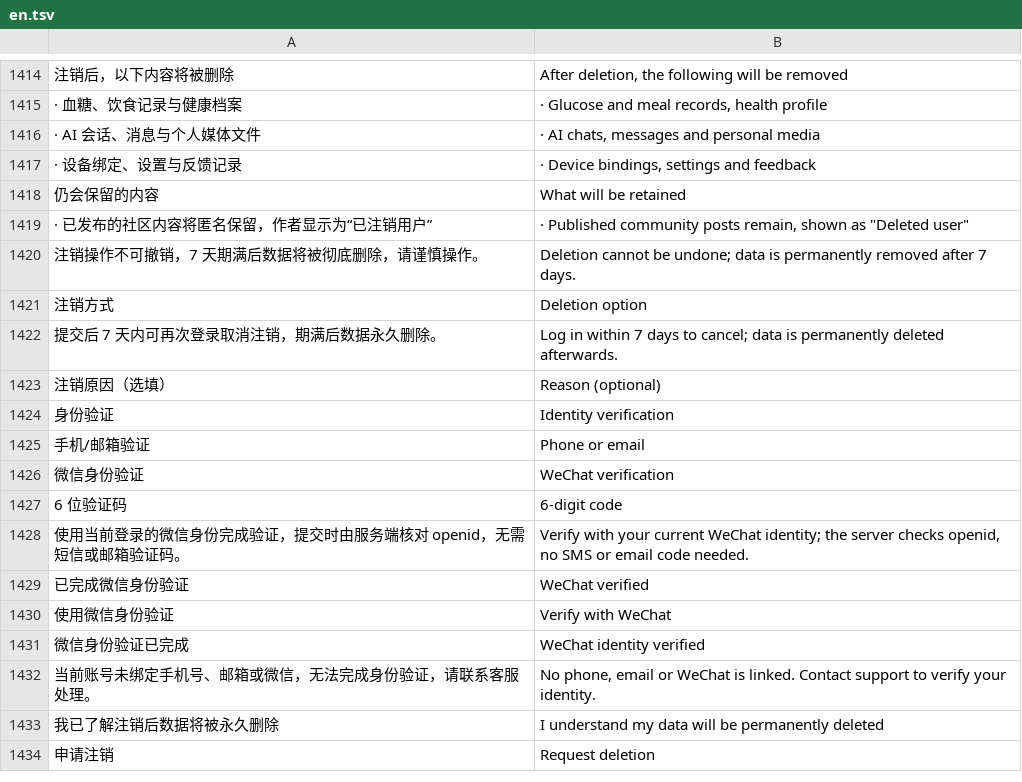
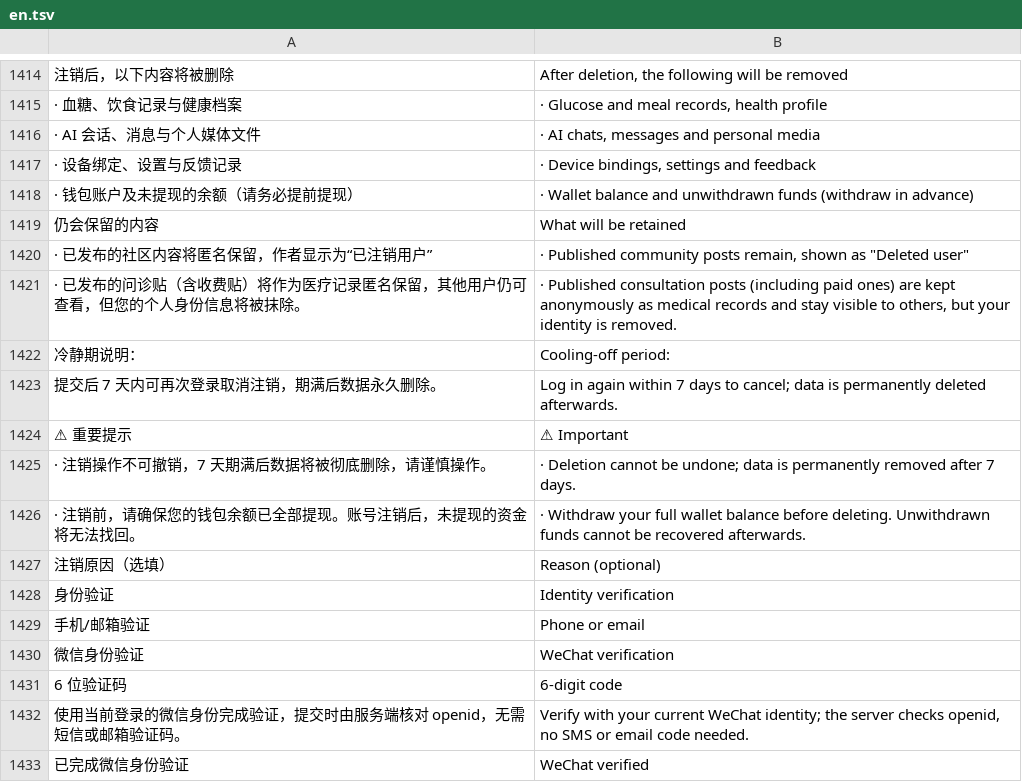
Before and after one commit to xiaoyejinjier/GlucoPilot-frontend, a TSV file: tools/i18n/en.tsv, drawn as a sheet; only a part is shown, gaps mark what is left out; the shorter side is filled out with more unchanged rows; removed rows and columns are numbered as before the commit, all else as after; the diff names each change by its address in the sheet, - before the commit and + after, or states it on an @@ line.

Commit message:
feat(account-cancellation): 注销说明页补充冷静期与钱包提示
说明页补齐冷静期说明、钱包余额需提前提现、问诊贴匿名保留三类信息，移除独立「注销方式」卡片；同步 en.tsv 并重新生成 i18n 产物。

```diff
--- a/tools/i18n/en.tsv
+++ b/tools/i18n/en.tsv
+row 1418: · 钱包账户及未提现的余额（请务必提前提现） | · Wallet balance and unwithdrawn funds (withdraw in advance)
-row 1420: 注销操作不可撤销，7 天期满后数据将被彻底删除，请谨慎操作。 | Deletion cannot be undone; data is permanently removed after 7 days.
-row 1421: 注销方式 | Deletion option
+row 1421: · 已发布的问诊贴（含收费贴）将作为医疗记录匿名保留，其他用户仍可查看，但您的个人身份信息将被抹除。 | · Published consultation posts (including paid ones) are kept anonymously as medical records and stay visible to others, but your identity is removed.
+row 1422: 冷静期说明： | Cooling-off period:
-B1423: Log in within 7…
+B1423: Log in again within 7…
+row 1424: ⚠ 重要提示 | ⚠ Important
+row 1425: · 注销操作不可撤销，7 天期满后数据将被彻底删除，请谨慎操作。 | · Deletion cannot be undone; data is permanently removed after 7 days.
+row 1426: · 注销前，请确保您的钱包余额已全部提现。账号注销后，未提现的资金将无法找回。 | · Withdraw your full wallet balance before deleting. Unwithdrawn funds cannot be recovered afterwards.
```
Also changed, not shown: 4 other files.
